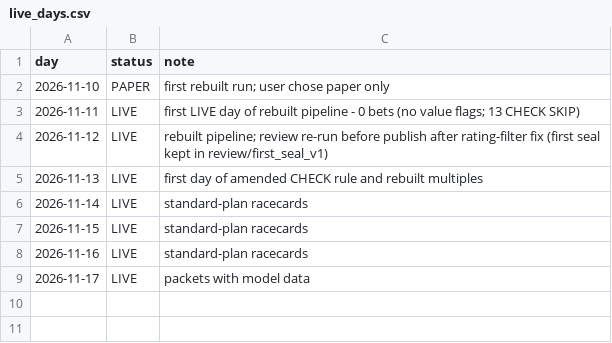
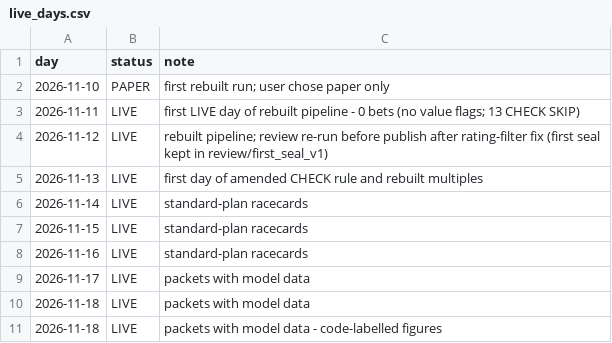
Before and after one commit to tipsearch1-cell/racing-pipeline, a CSV file: data/live_days.csv, drawn as a sheet; the diff names each change by its address in the sheet, - before the commit and + after, or states it on an @@ line.

```diff
--- a/data/live_days.csv
+++ b/data/live_days.csv
+row 10: 2026-11-18 | LIVE | packets with model data
+row 11: 2026-11-18 | LIVE | packets with model data - code-labelled figures
```
Also changed, not shown: 39 other files.
